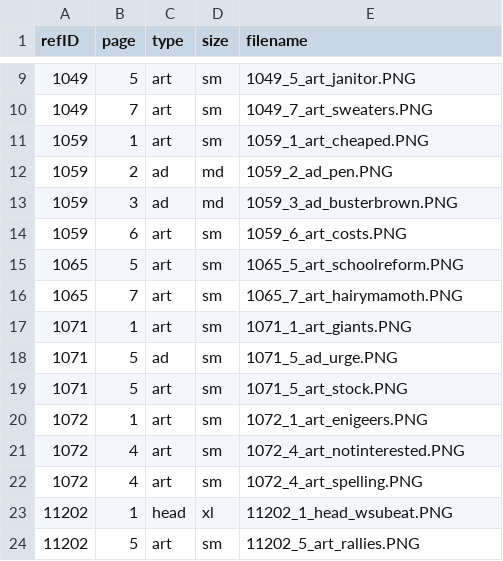
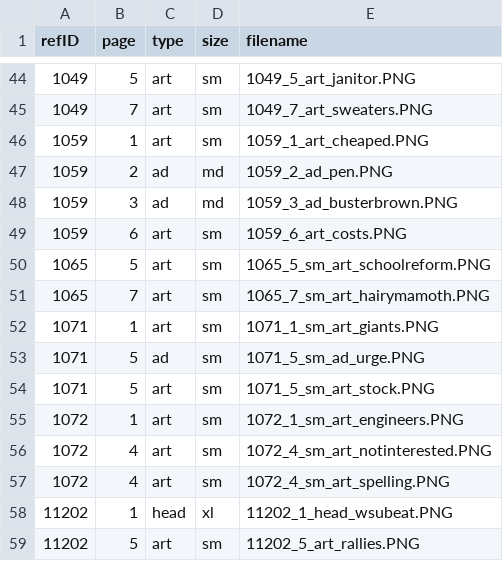
Before and after one commit to evanwill/agronautweb, a CSV file: _data/argo_highlights.csv, drawn as a sheet; only a part is shown, gaps mark what is left out; the diff covers the shown part only.

```diff
--- a/_data/argo_highlights.csv
+++ b/_data/argo_highlights.csv
@@ -14,10 +49,10 @@ refID,page,type,size,filename
 1059,6,art,sm,1059_6_art_costs.PNG
-1065,5,art,sm,1065_5_art_schoolreform.PNG
-1065,7,art,sm,1065_7_art_hairymamoth.PNG
-1071,1,art,sm,1071_1_art_giants.PNG
-1071,5,ad,sm,1071_5_ad_urge.PNG
-1071,5,art,sm,1071_5_art_stock.PNG
-1072,1,art,sm,1072_1_art_enigeers.PNG
-1072,4,art,sm,1072_4_art_notinterested.PNG
-1072,4,art,sm,1072_4_art_spelling.PNG
+1065,5,art,sm,1065_5_sm_art_schoolreform.PNG
+1065,7,art,sm,1065_7_sm_art_hairymamoth.PNG
+1071,1,art,sm,1071_1_sm_art_giants.PNG
+1071,5,ad,sm,1071_5_sm_ad_urge.PNG
+1071,5,art,sm,1071_5_sm_art_stock.PNG
+1072,1,art,sm,1072_1_sm_art_engineers.PNG
+1072,4,art,sm,1072_4_sm_art_notinterested.PNG
+1072,4,art,sm,1072_4_sm_art_spelling.PNG
 11202,1,head,xl,11202_1_head_wsubeat.PNG
```
Also changed, not shown: 35 added rows elsewhere in this file, 6 other files.
